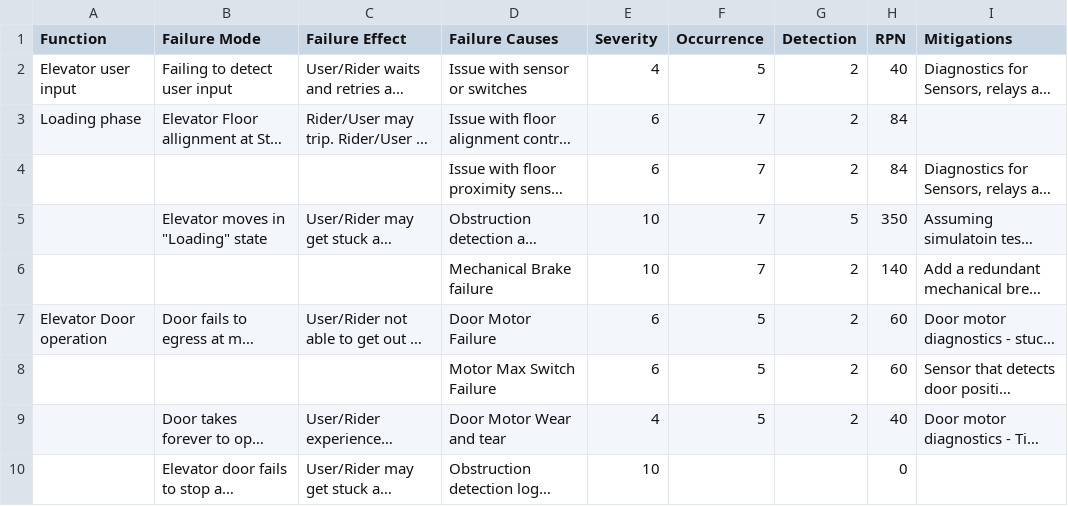
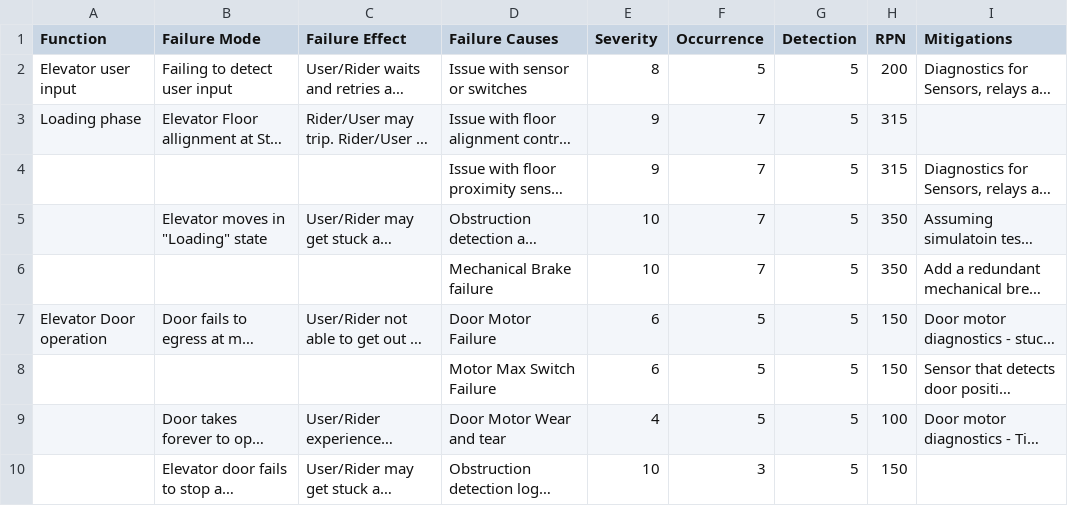
Before and after one commit to niranjankamalapurkar/elevator_controller, a CSV file: safety_analysis/fmea.csv, drawn as a sheet; only a part is shown; long unchanged cells end in …; the diff covers the shown part only; the diff names each change by its address in the sheet, - before the commit and + after, or states it on an @@ line.

Commit message:
Update fmea

```diff
--- a/safety_analysis/fmea.csv
+++ b/safety_analysis/fmea.csv
-E2 (Severity): 4
+E2 (Severity): 8
-G2:G4 (Detection): 2
+G2:G4 (Detection): 5
-H2 (RPN): 40
+H2 (RPN): 200
-E3:E4 (Severity): 6
+E3:E4 (Severity): 9
-H3:H4 (RPN): 84
+H3:H4 (RPN): 315
-G6:G9 (Detection): 2
+G6:G9 (Detection): 5
-H6 (RPN): 140
+H6 (RPN): 350
-H7:H8 (RPN): 60
+H7:H8 (RPN): 150
-H9 (RPN): 40
+H9 (RPN): 100
-F10 (Occurrence): (empty)
+F10 (Occurrence): 3
-G10 (Detection): (empty)
+G10 (Detection): 5
-H10 (RPN): 0
+H10 (RPN): 150
```
Also changed, not shown: 2 added rows, 1 removed row and 13 edited cells elsewhere in this file.
